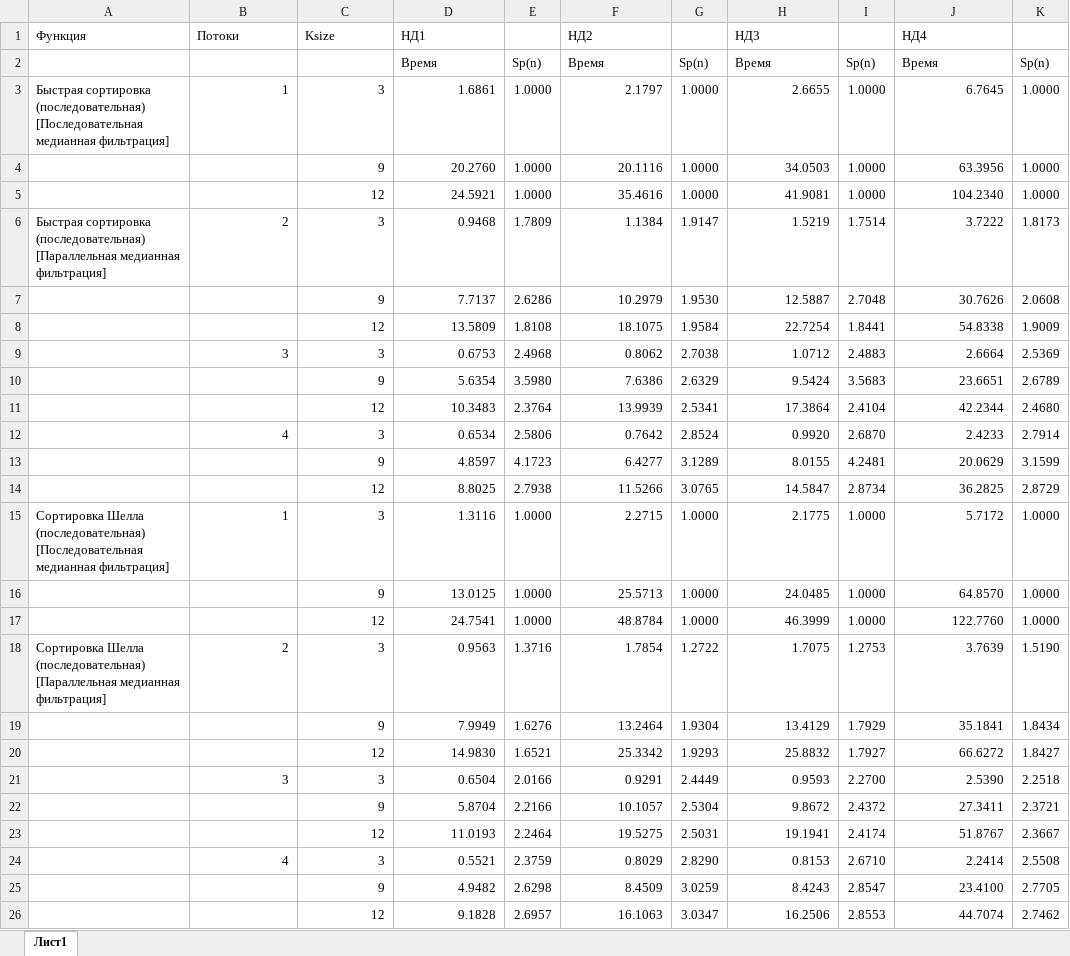
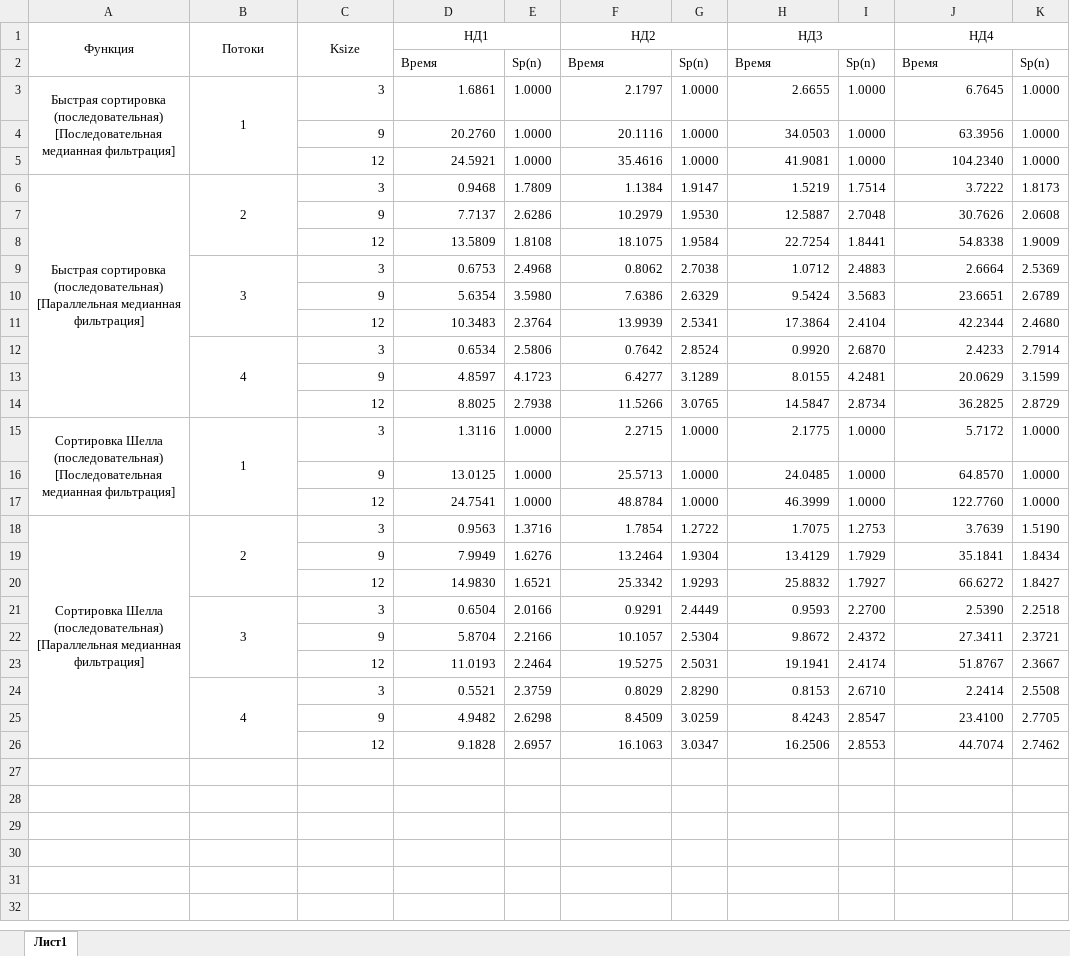
Before and after one commit to f1van0/ParallelComputings, an Excel workbook: lab3/Task2Results.xlsx, sheet Лист1, drawn as a sheet; values as stored, in another font and other column widths than the file's, no borders; conditional formats not drawn; the diff names each change by its address in the sheet, - before the commit and + after, or states it on an @@ line.

```diff
--- a/lab3/Task2Results.xlsx (sheet Лист1)
+++ b/lab3/Task2Results.xlsx (sheet Лист1)
-A1:D1 alignment: left
+A1:D1 alignment: center
+A1:A2 merged
+B1:B2 merged
+C1:C2 merged
+D1:E1 merged
-F1 alignment: left
+F1 alignment: center
+F1:G1 merged
-H1 alignment: left
+H1 alignment: center
+H1:I1 merged
-J1 alignment: left
+J1 alignment: center
+J1:K1 merged
-A3 alignment: left
+A3 alignment: center
+A3:A5 merged
-B3 alignment: right
+B3 alignment: center
+B3:B5 merged
-A6 alignment: left
+A6 alignment: center
+A6:A14 merged
-B6 alignment: right
+B6 alignment: center
+B6:B8 merged
-B9 alignment: right
+B9 alignment: center
+B9:B11 merged
-B12 alignment: right
+B12 alignment: center
+B12:B14 merged
-A15 alignment: left
+A15 alignment: center
+A15:A17 merged
-B15 alignment: right
+B15 alignment: center
+B15:B17 merged
-A18 alignment: left
+A18 alignment: center
+A18:A26 merged
-B18 alignment: right
+B18 alignment: center
+B18:B20 merged
-B21 alignment: right
+B21 alignment: center
+B21:B23 merged
-B24 alignment: right
+B24 alignment: center
+B24:B26 merged
```
